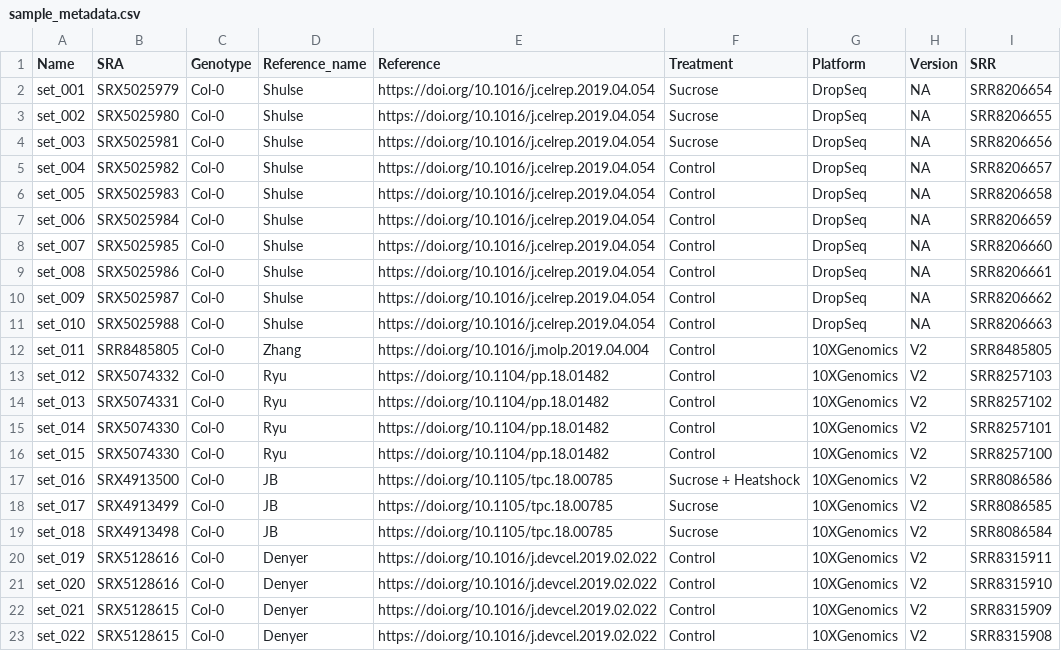
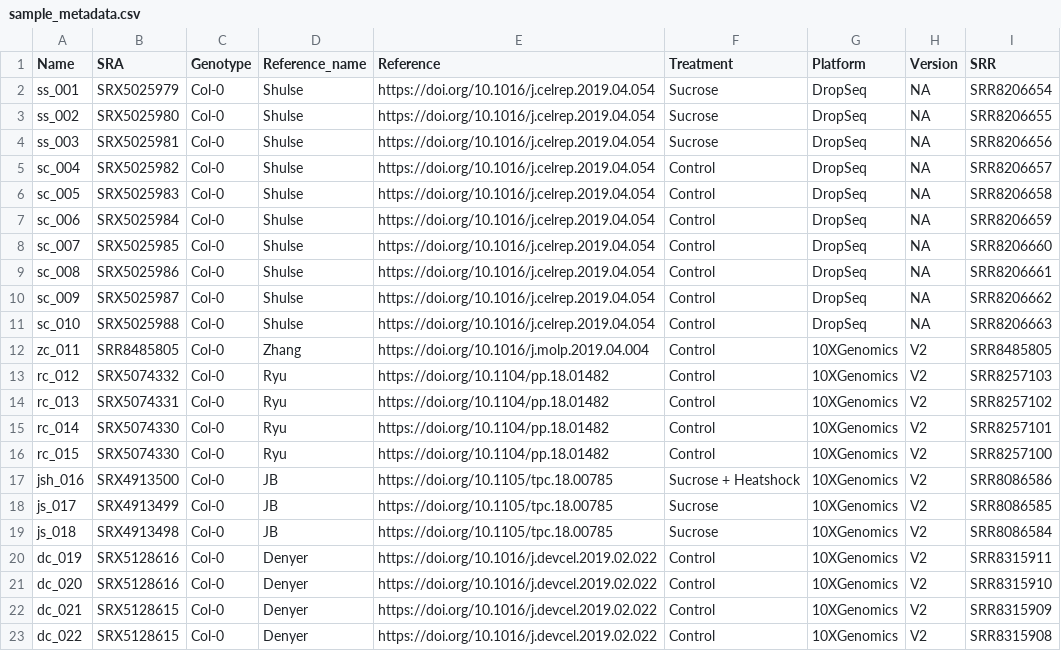
Before and after one commit to byu24/at.sc.db, a CSV file: data/sample_metadata.csv, drawn as a sheet.

```diff
--- a/data/sample_metadata.csv
+++ b/data/sample_metadata.csv
@@ -1,23 +1,23 @@
 Name,SRA,Genotype,Reference_name,Reference,Treatment,Platform,Version,SRR
-set_001,SRX5025979,Col-0,Shulse,https://doi.org/10.1016/j.celrep.2019.04.054,Sucrose,DropSeq,NA,SRR8206654
-set_002,SRX5025980,Col-0,Shulse,https://doi.org/10.1016/j.celrep.2019.04.054,Sucrose,DropSeq,NA,SRR8206655
-set_003,SRX5025981,Col-0,Shulse,https://doi.org/10.1016/j.celrep.2019.04.054,Sucrose,DropSeq,NA,SRR8206656
-set_004,SRX5025982,Col-0,Shulse,https://doi.org/10.1016/j.celrep.2019.04.054,Control,DropSeq,NA,SRR8206657
-set_005,SRX5025983,Col-0,Shulse,https://doi.org/10.1016/j.celrep.2019.04.054,Control,DropSeq,NA,SRR8206658
-set_006,SRX5025984,Col-0,Shulse,https://doi.org/10.1016/j.celrep.2019.04.054,Control,DropSeq,NA,SRR8206659
-set_007,SRX5025985,Col-0,Shulse,https://doi.org/10.1016/j.celrep.2019.04.054,Control,DropSeq,NA,SRR8206660
-set_008,SRX5025986,Col-0,Shulse,https://doi.org/10.1016/j.celrep.2019.04.054,Control,DropSeq,NA,SRR8206661
-set_009,SRX5025987,Col-0,Shulse,https://doi.org/10.1016/j.celrep.2019.04.054,Control,DropSeq,NA,SRR8206662
-set_010,SRX5025988,Col-0,Shulse,https://doi.org/10.1016/j.celrep.2019.04.054,Control,DropSeq,NA,SRR8206663
-set_011,SRR8485805,Col-0,Zhang,https://doi.org/10.1016/j.molp.2019.04.004,Control,10XGenomics,V2,SRR8485805
-set_012,SRX5074332,Col-0,Ryu,https://doi.org/10.1104/pp.18.01482,Control,10XGenomics,V2,SRR8257103
-set_013,SRX5074331,Col-0,Ryu,https://doi.org/10.1104/pp.18.01482,Control,10XGenomics,V2,SRR8257102
-set_014,SRX5074330,Col-0,Ryu,https://doi.org/10.1104/pp.18.01482,Control,10XGenomics,V2,SRR8257101
-set_015,SRX5074330,Col-0,Ryu,https://doi.org/10.1104/pp.18.01482,Control,10XGenomics,V2,SRR8257100
-set_016,SRX4913500,Col-0,JB,https://doi.org/10.1105/tpc.18.00785,Sucrose + Heatshock,10XGenomics,V2,SRR8086586
-set_017,SRX4913499,Col-0,JB,https://doi.org/10.1105/tpc.18.00785,Sucrose,10XGenomics,V2,SRR8086585
-set_018,SRX4913498,Col-0,JB,https://doi.org/10.1105/tpc.18.00785,Sucrose,10XGenomics,V2,SRR8086584
-set_019,SRX5128616,Col-0,Denyer,https://doi.org/10.1016/j.devcel.2019.02.022,Control,10XGenomics,V2,SRR8315911
-set_020,SRX5128616,Col-0,Denyer,https://doi.org/10.1016/j.devcel.2019.02.022,Control,10XGenomics,V2,SRR8315910
-set_021,SRX5128615,Col-0,Denyer,https://doi.org/10.1016/j.devcel.2019.02.022,Control,10XGenomics,V2,SRR8315909
-set_022,SRX5128615,Col-0,Denyer,https://doi.org/10.1016/j.devcel.2019.02.022,Control,10XGenomics,V2,SRR8315908
+ss_001,SRX5025979,Col-0,Shulse,https://doi.org/10.1016/j.celrep.2019.04.054,Sucrose,DropSeq,NA,SRR8206654
+ss_002,SRX5025980,Col-0,Shulse,https://doi.org/10.1016/j.celrep.2019.04.054,Sucrose,DropSeq,NA,SRR8206655
+ss_003,SRX5025981,Col-0,Shulse,https://doi.org/10.1016/j.celrep.2019.04.054,Sucrose,DropSeq,NA,SRR8206656
+sc_004,SRX5025982,Col-0,Shulse,https://doi.org/10.1016/j.celrep.2019.04.054,Control,DropSeq,NA,SRR8206657
+sc_005,SRX5025983,Col-0,Shulse,https://doi.org/10.1016/j.celrep.2019.04.054,Control,DropSeq,NA,SRR8206658
+sc_006,SRX5025984,Col-0,Shulse,https://doi.org/10.1016/j.celrep.2019.04.054,Control,DropSeq,NA,SRR8206659
+sc_007,SRX5025985,Col-0,Shulse,https://doi.org/10.1016/j.celrep.2019.04.054,Control,DropSeq,NA,SRR8206660
+sc_008,SRX5025986,Col-0,Shulse,https://doi.org/10.1016/j.celrep.2019.04.054,Control,DropSeq,NA,SRR8206661
+sc_009,SRX5025987,Col-0,Shulse,https://doi.org/10.1016/j.celrep.2019.04.054,Control,DropSeq,NA,SRR8206662
+sc_010,SRX5025988,Col-0,Shulse,https://doi.org/10.1016/j.celrep.2019.04.054,Control,DropSeq,NA,SRR8206663
+zc_011,SRR8485805,Col-0,Zhang,https://doi.org/10.1016/j.molp.2019.04.004,Control,10XGenomics,V2,SRR8485805
+rc_012,SRX5074332,Col-0,Ryu,https://doi.org/10.1104/pp.18.01482,Control,10XGenomics,V2,SRR8257103
+rc_013,SRX5074331,Col-0,Ryu,https://doi.org/10.1104/pp.18.01482,Control,10XGenomics,V2,SRR8257102
+rc_014,SRX5074330,Col-0,Ryu,https://doi.org/10.1104/pp.18.01482,Control,10XGenomics,V2,SRR8257101
+rc_015,SRX5074330,Col-0,Ryu,https://doi.org/10.1104/pp.18.01482,Control,10XGenomics,V2,SRR8257100
+jsh_016,SRX4913500,Col-0,JB,https://doi.org/10.1105/tpc.18.00785,Sucrose + Heatshock,10XGenomics,V2,SRR8086586
+js_017,SRX4913499,Col-0,JB,https://doi.org/10.1105/tpc.18.00785,Sucrose,10XGenomics,V2,SRR8086585
+js_018,SRX4913498,Col-0,JB,https://doi.org/10.1105/tpc.18.00785,Sucrose,10XGenomics,V2,SRR8086584
+dc_019,SRX5128616,Col-0,Denyer,https://doi.org/10.1016/j.devcel.2019.02.022,Control,10XGenomics,V2,SRR8315911
+dc_020,SRX5128616,Col-0,Denyer,https://doi.org/10.1016/j.devcel.2019.02.022,Control,10XGenomics,V2,SRR8315910
+dc_021,SRX5128615,Col-0,Denyer,https://doi.org/10.1016/j.devcel.2019.02.022,Control,10XGenomics,V2,SRR8315909
+dc_022,SRX5128615,Col-0,Denyer,https://doi.org/10.1016/j.devcel.2019.02.022,Control,10XGenomics,V2,SRR8315908
```
Also changed, not shown: 1 other file.
